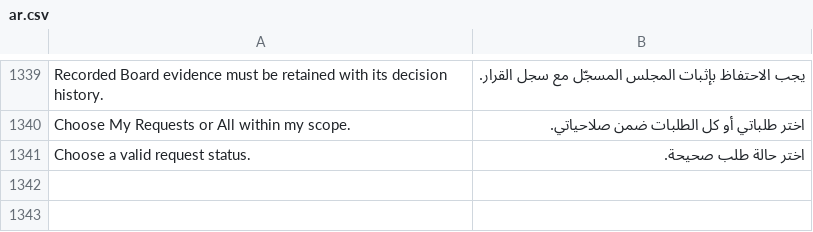
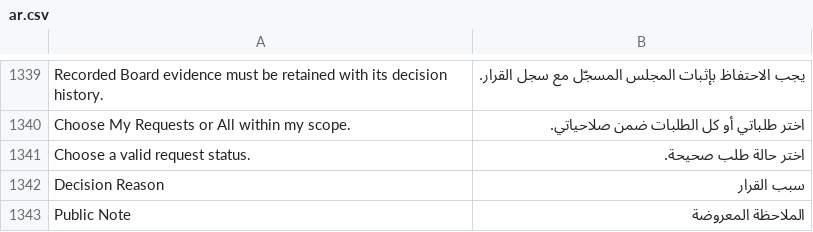
Before and after one commit to Ibrahimamir22/kandil-hr, a CSV file: kandil_hr/translations/ar.csv, drawn as a sheet; only a part is shown, gaps mark what is left out; the diff names each change by its address in the sheet, - before the commit and + after, or states it on an @@ line.

Commit message:
Protect correction notes and historical event access

```diff
--- a/kandil_hr/translations/ar.csv
+++ b/kandil_hr/translations/ar.csv
+row 1342: Decision Reason | سبب القرار
+row 1343: Public Note | الملاحظة المعروضة
```
Also changed, not shown: 47 other files.
